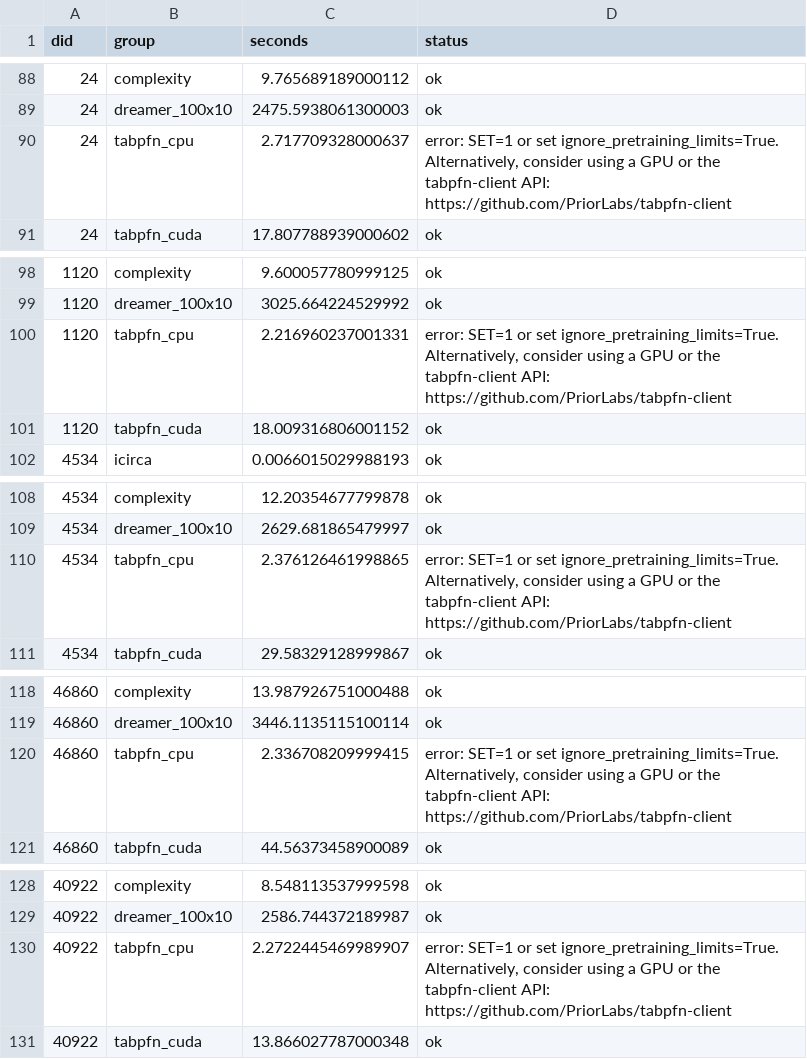
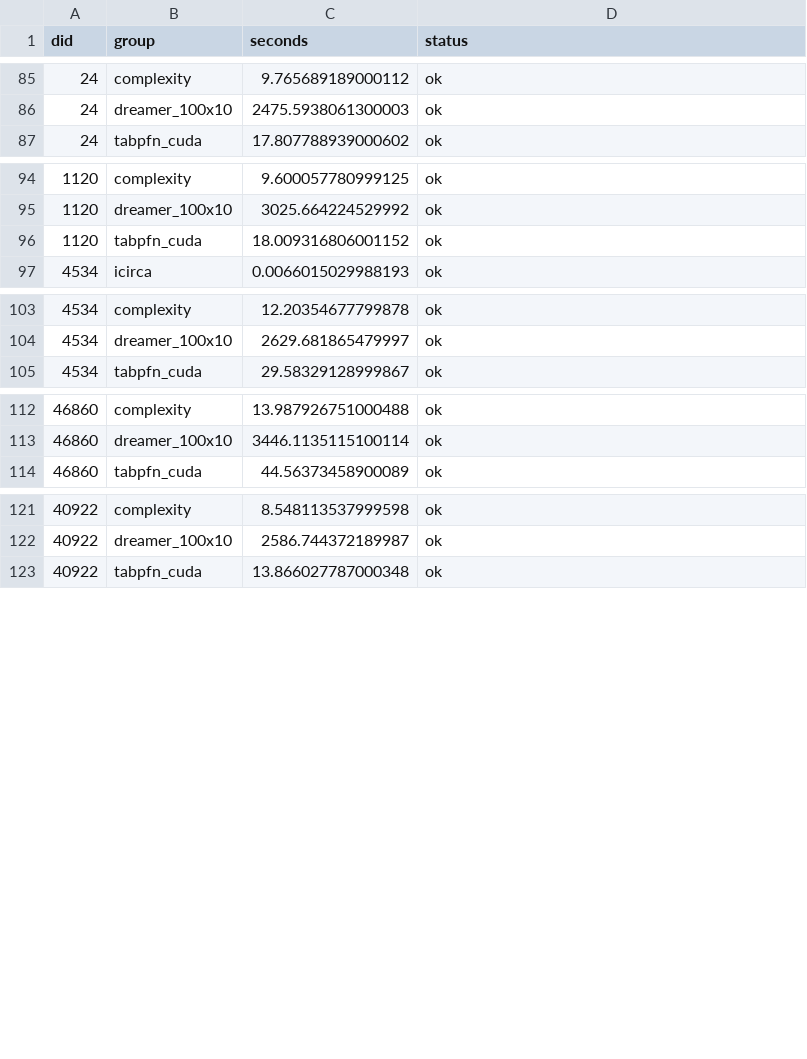
Before and after one commit to hugohammer/readybench, a CSV file: results/phase4b/timing_benchmark_corrected.csv, drawn as a sheet; only a part is shown, gaps mark what is left out; the diff covers the shown part only.

```diff
--- a/results/phase4b/timing_benchmark_corrected.csv
+++ b/results/phase4b/timing_benchmark_corrected.csv
@@ -89,3 +86,2 @@ did,group,seconds,status
 24,dreamer_100x10,2475.5938061300003,ok
-24,tabpfn_cpu,2.717709328000637,"error: SET=1 or set ignore_pretraining_limits=True. Alternatively, consider using a GPU or the tabpfn-client API: https://github.com/PriorLabs/tabpfn-client "
 24,tabpfn_cuda,17.807788939000602,ok
@@ -99,3 +95,2 @@ did,group,seconds,status
 1120,dreamer_100x10,3025.664224529992,ok
-1120,tabpfn_cpu,2.216960237001331,"error: SET=1 or set ignore_pretraining_limits=True. Alternatively, consider using a GPU or the tabpfn-client API: https://github.com/PriorLabs/tabpfn-client "
 1120,tabpfn_cuda,18.009316806001152,ok
@@ -109,3 +104,2 @@ did,group,seconds,status
 4534,dreamer_100x10,2629.681865479997,ok
-4534,tabpfn_cpu,2.376126461998865,"error: SET=1 or set ignore_pretraining_limits=True. Alternatively, consider using a GPU or the tabpfn-client API: https://github.com/PriorLabs/tabpfn-client "
 4534,tabpfn_cuda,29.58329128999867,ok
@@ -119,3 +113,2 @@ did,group,seconds,status
 46860,dreamer_100x10,3446.1135115100114,ok
-46860,tabpfn_cpu,2.336708209999415,"error: SET=1 or set ignore_pretraining_limits=True. Alternatively, consider using a GPU or the tabpfn-client API: https://github.com/PriorLabs/tabpfn-client "
 46860,tabpfn_cuda,44.56373458900089,ok
@@ -129,3 +122,2 @@ did,group,seconds,status
 40922,dreamer_100x10,2586.744372189987,ok
-40922,tabpfn_cpu,2.2722445469989907,"error: SET=1 or set ignore_pretraining_limits=True. Alternatively, consider using a GPU or the tabpfn-client API: https://github.com/PriorLabs/tabpfn-client "
 40922,tabpfn_cuda,13.866027787000348,ok
```
Also changed, not shown: 14 added rows and 9 removed rows elsewhere in this file, results/phase4b/timing_common_hardware.csv, results/raw/timing_benchmark.csv, 5 other files.
